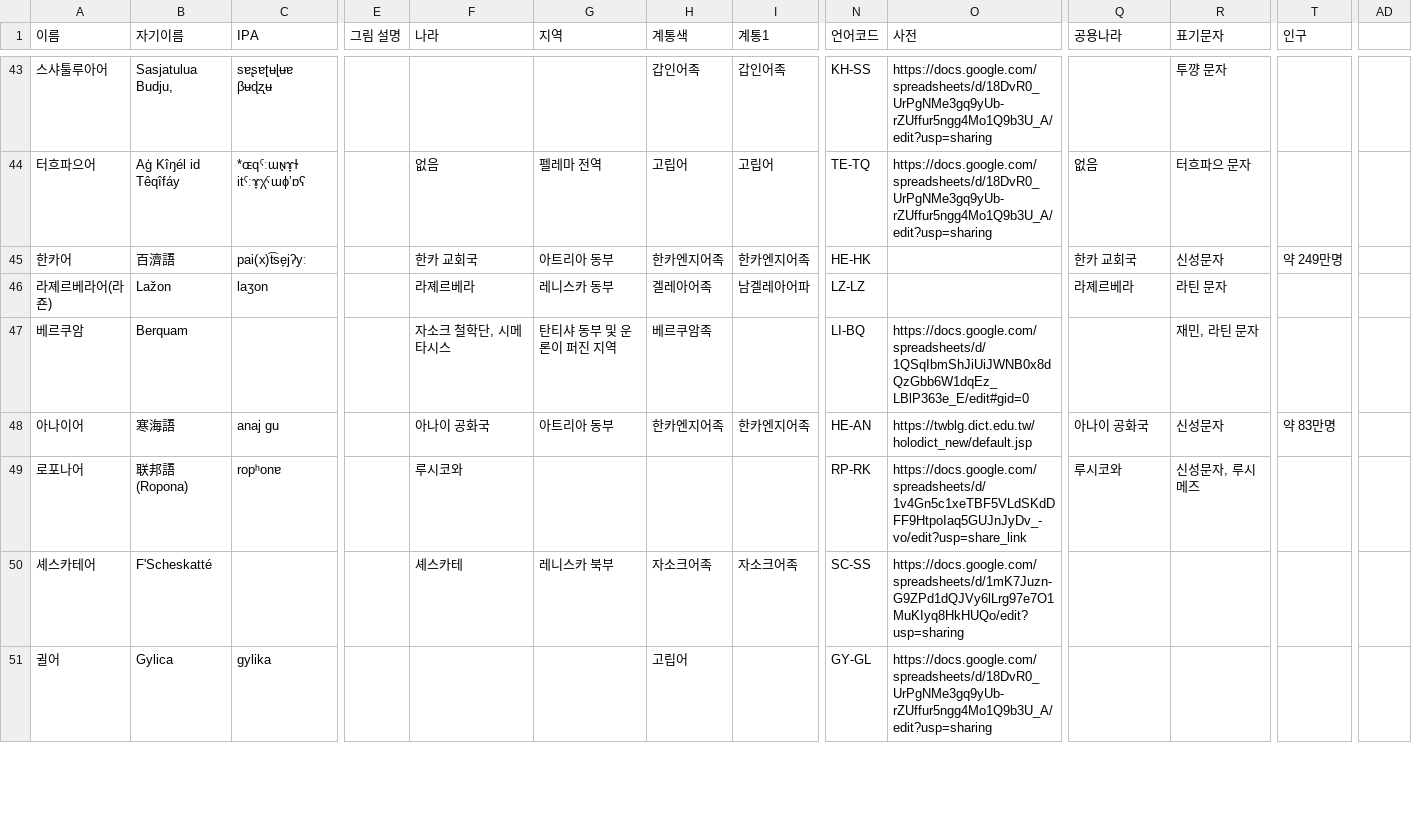
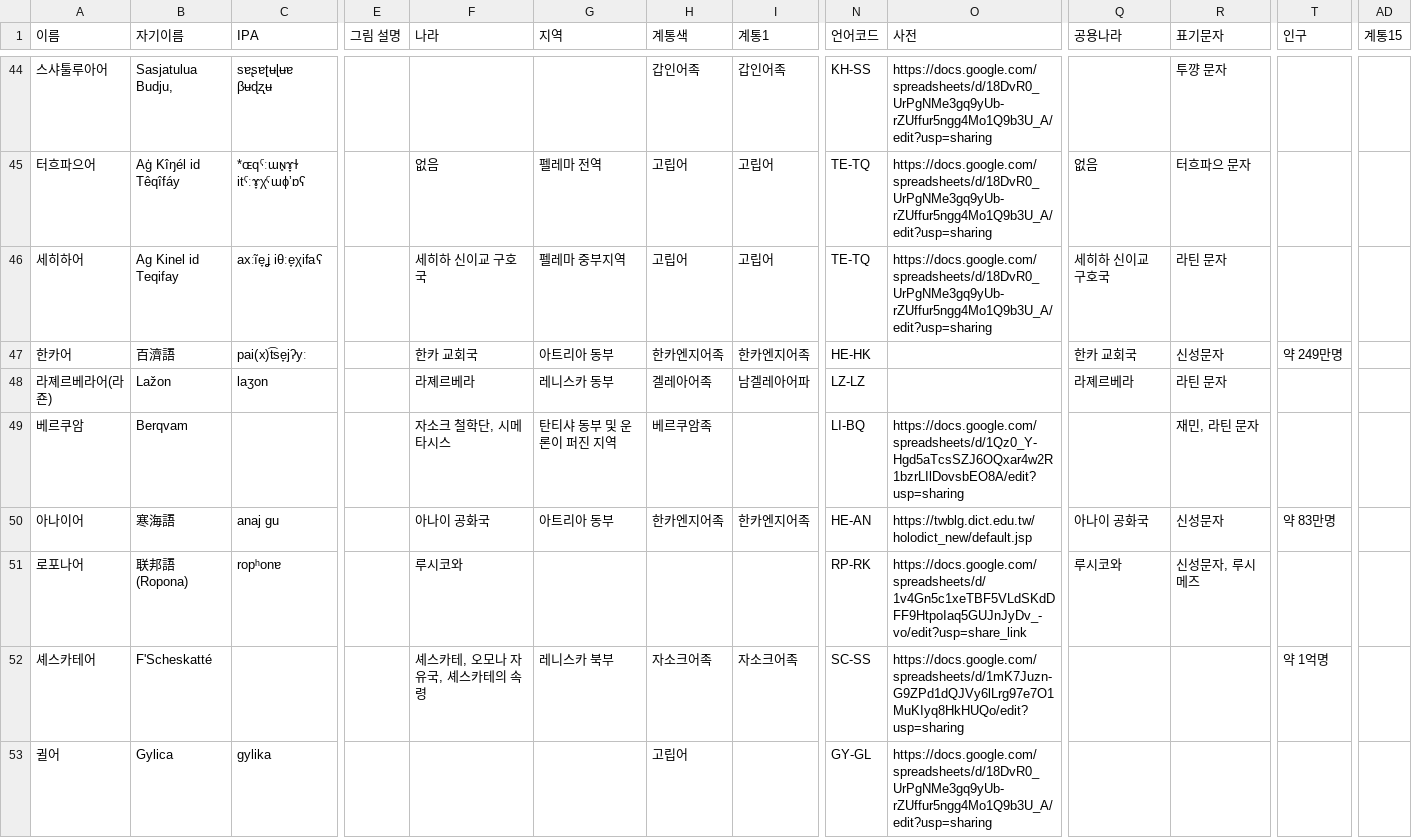
Before and after one commit to iovma/sat-data, a TSV file: dist/언어.tsv, drawn as a sheet; only a part is shown, gaps mark what is left out; addresses are those after the commit; rows hold the shown columns only; the diff covers the shown part only; the diff names each change by its address in the sheet, - before the commit and + after, or states it on an @@ line.

```diff
--- a/dist/언어.tsv
+++ b/dist/언어.tsv
-AD1: (empty)
+AD1: 계통15
+row 46: 세히하어 | Ag Kinel id Teqifay | axːĩe̞ʝ iθːe̞χifaʕ |  | 세히하 신이교 구호국 | 펠레마 중부지역 | 고립어 | 고립어 | TE-TQ | https://docs.google.com/spreadsheets/d/18DvR0_UrPgNMe3gq9yUb-rZUffur5ngg4Mo1Q9b3U_A/edit?usp=sharing | 세히하 신이교 구호국 | 라틴 문자
-B49 (자기이름): Berquam
+B49 (자기이름): Berqvam
-O49 (사전): https://docs.google.com/spreadsheets/d/1QSqIbmShJiUiJWNB0x8dQzGbb6W1dqEz_LBlP363e_E/edit#gid=0
+O49 (사전): https://docs.google.com/spreadsheets/d/1Qz0_Y-Hgd5aTcsSZJ6OQxar4w2R1bzrLIlDovsbEO8A/edit?usp=sharing
-F52 (나라): 셰스카테
+F52 (나라): 셰스카테, 오모나 자유국, 셰스카테의 속령
-T52 (인구): (empty)
+T52 (인구): 약 1억명
```
Also changed, not shown: 9 added rows and 17 edited cells elsewhere in this file, dist/생물.tsv, dist/스포츠.tsv, 30 other files.
